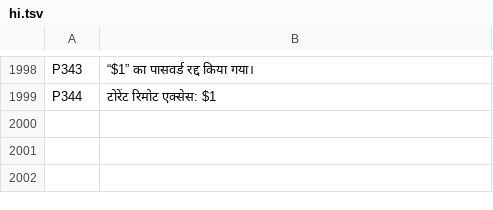
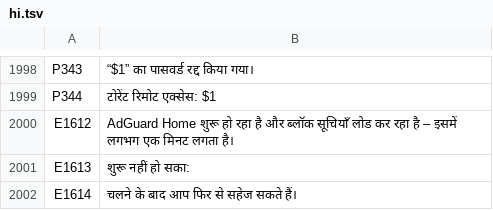
Before and after one commit to SamuelSilvaG/ShareOS, a TSV file: tools/i18n/hi.tsv, drawn as a sheet; only a part is shown, gaps mark what is left out; the diff names each change by its address in the sheet, - before the commit and + after, or states it on an @@ line.

```diff
--- a/tools/i18n/hi.tsv
+++ b/tools/i18n/hi.tsv
+row 2000: E1612 | AdGuard Home शुरू हो रहा है और ब्लॉक सूचियाँ लोड कर रहा है – इसमें लगभग एक मिनट लगता है।
+row 2001: E1613 | शुरू नहीं हो सका:
+row 2002: E1614 | चलने के बाद आप फिर से सहेज सकते हैं।
```
Also changed, not shown: tools/i18n/ar.tsv, tools/i18n/bn.tsv, 20 other files.
